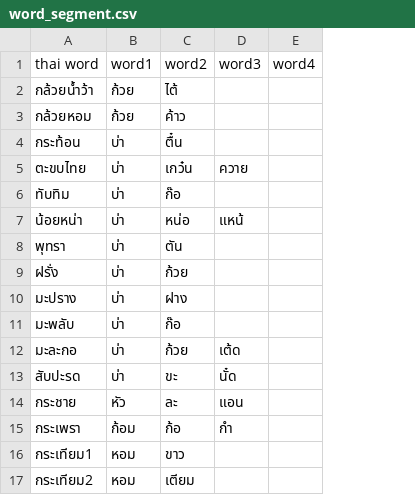
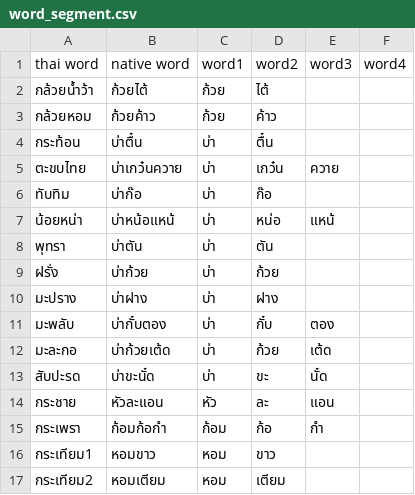
Before and after one commit to NongNNew/Project_499, a CSV file: word_segment.csv, drawn as a sheet; only a part is shown; addresses are those after the commit; the diff names each change by its address in the sheet, - before the commit and + after, or states it on an @@ line.

Commit message:
Update

```diff
--- a/word_segment.csv
+++ b/word_segment.csv
+column B (native word), rows 2-17: ก้วยไต้ | ก้วยค้าว | บ่าตื๋น | บ่าเกว๋นควาย | บ่าก๊อ | บ่าหน้อแหน้ | บ่าตัน | บ่าก้วย | บ่าฝาง | บ่ากั๋บตอง | บ่าก้วยเต้ด | บ่าขะนั๋ด | หัวละแอน | ก้อมก้อกำ | หอมขาว | หอมเตียม
-D11 (word2): ก๊อ
+D11 (word2): กั๋บ
-E11 (word3): (empty)
+E11 (word3): ตอง
```
